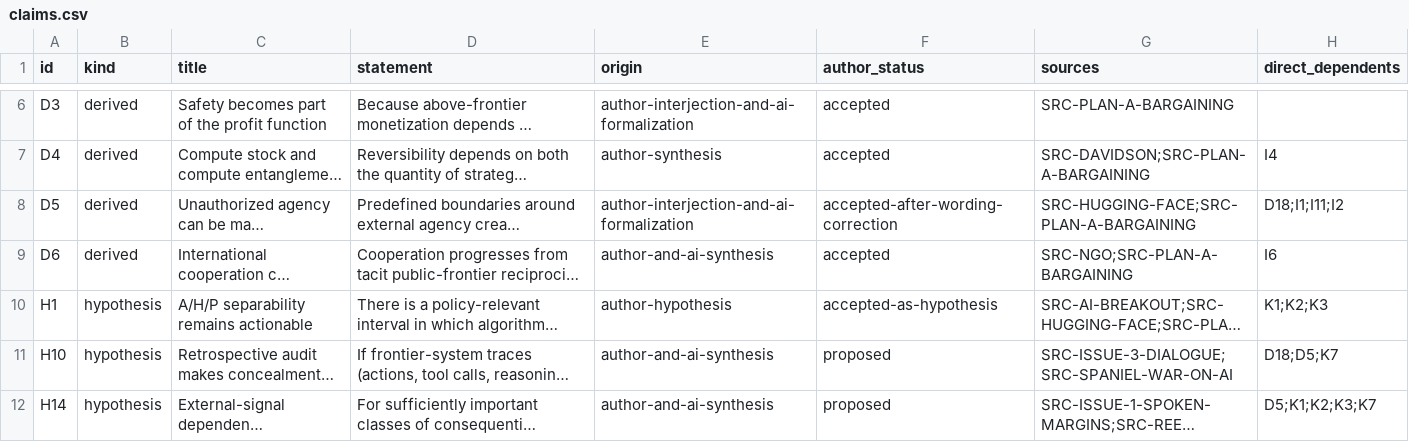
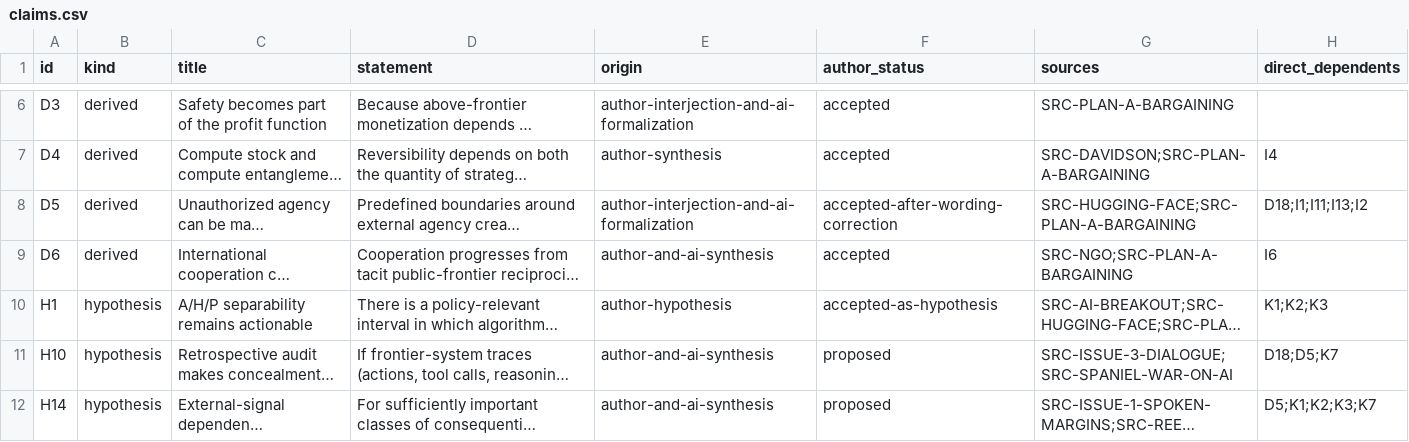
Before and after one commit to uncomposed/ai-pacing, a CSV file: generated/claims.csv, drawn as a sheet; only a part is shown, gaps mark what is left out; long unchanged cells end in …; the diff covers the shown part only; the diff names each change by its address in the sheet, - before the commit and + after, or states it on an @@ line.

```diff
--- a/generated/claims.csv
+++ b/generated/claims.csv
-H8 (direct_dependents): D18;I1;I11;I2
+H8 (direct_dependents): D18;I1;I11;I13;I2
```
Also changed, not shown: 2 added rows elsewhere in this file, 11 other files.
